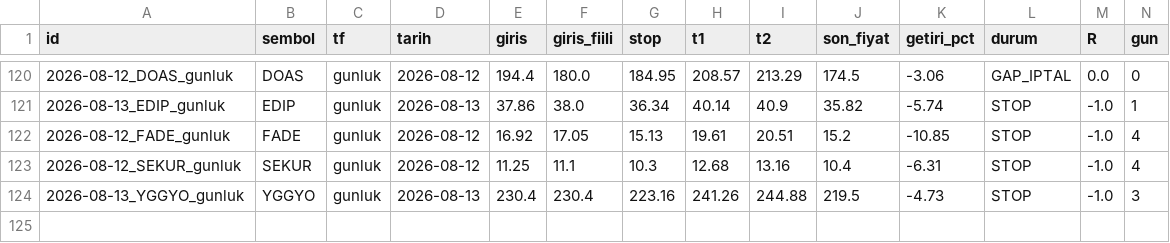
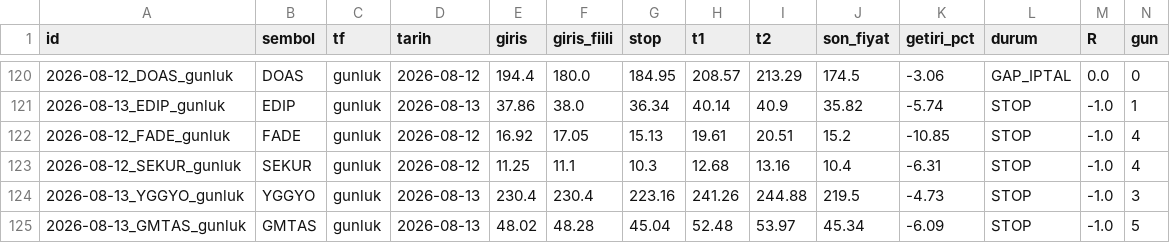
Before and after one commit to ilkukaya/swing, a CSV file: data/closed.csv, drawn as a sheet; only a part is shown, gaps mark what is left out; rows hold the shown columns only; the diff names each change by its address in the sheet, - before the commit and + after, or states it on an @@ line.

```diff
--- a/data/closed.csv
+++ b/data/closed.csv
+row 125: 2026-08-13_GMTAS_gunluk | GMTAS | gunluk | 2026-08-13 | 48.02 | 48.28 | 45.04 | 52.48 | 53.97 | 45.34 | -6.09 | STOP | -1.0 | 5
```
Also changed, not shown: data/signals.csv, data/tracking.csv, 4 other files.
